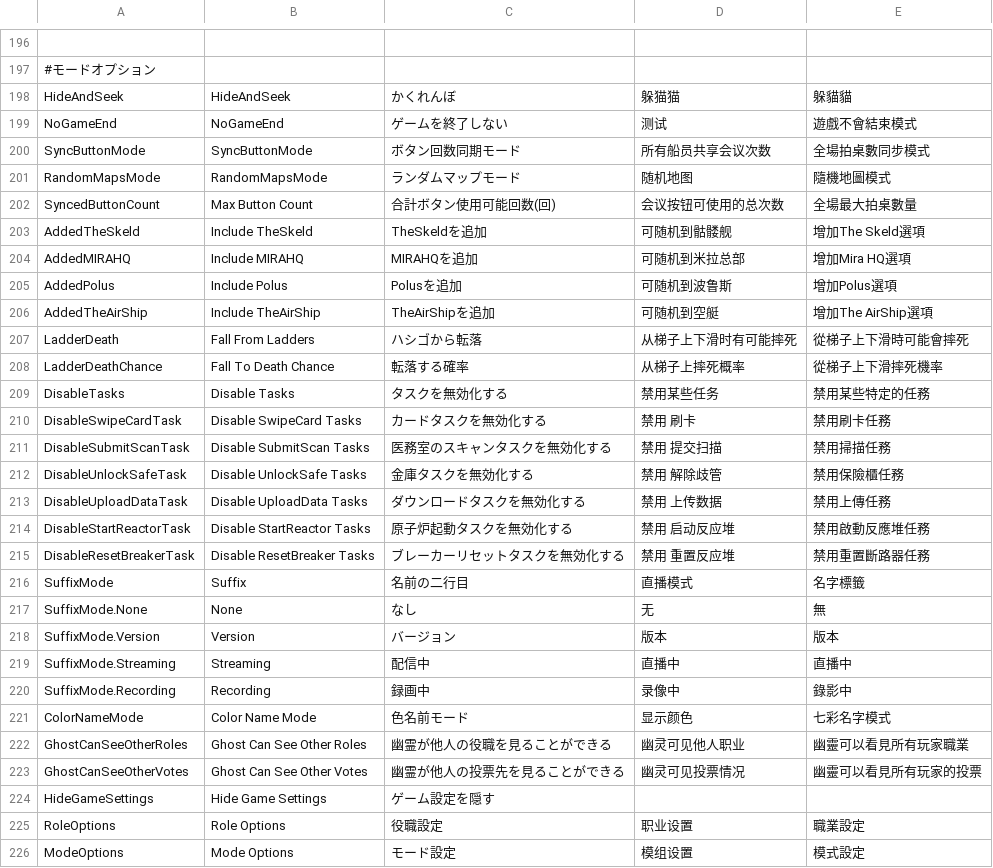
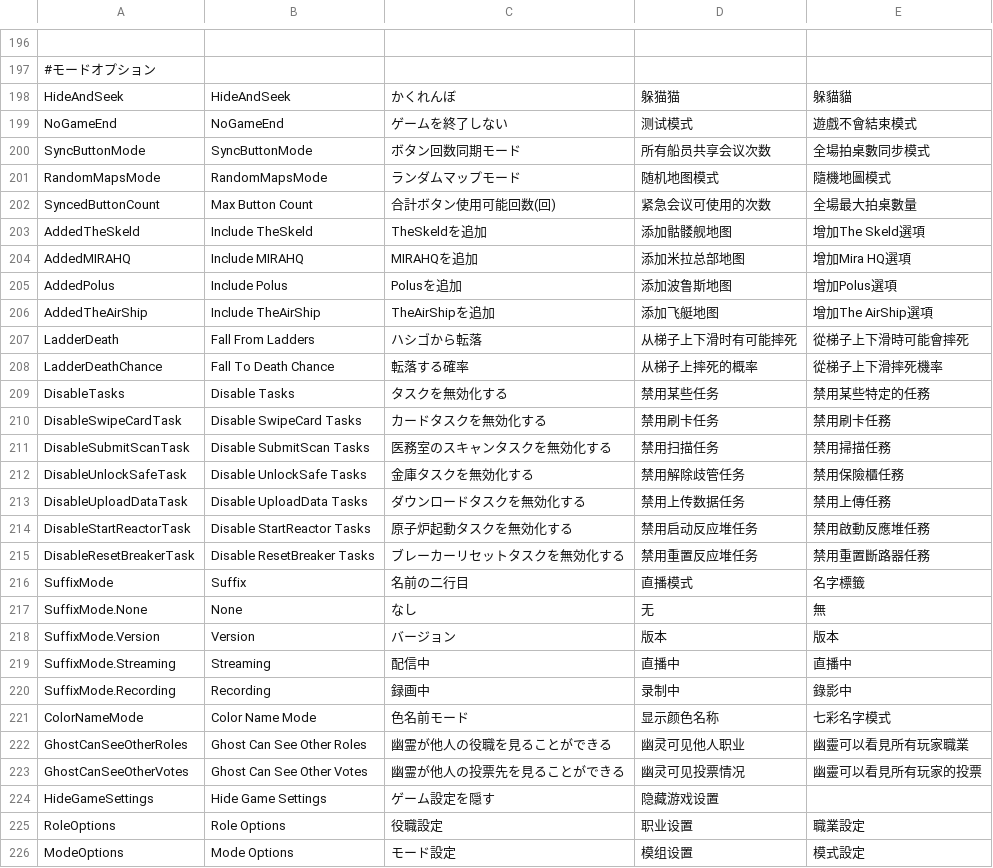
Before and after one commit to tukasa0001/TownOfHost, a CSV file: Resources/string.csv, drawn as a sheet; only a part is shown, gaps mark what is left out; the diff covers the shown part only; the diff names each change by its address in the sheet, - before the commit and + after, or states it on an @@ line.

```diff
--- a/Resources/string.csv
+++ b/Resources/string.csv
-D199: 测试
+D199: 测试模式
-D201: 随机地图
+D201: 随机地图模式
-D202: 会议按钮可使用的总次数
+D202: 紧急会议可使用的次数
-D203: 可随机到骷髅舰
+D203: 添加骷髅舰地图
-D204: 可随机到米拉总部
+D204: 添加米拉总部地图
-D205: 可随机到波鲁斯
+D205: 添加波鲁斯地图
-D206: 可随机到空艇
+D206: 添加飞艇地图
-D208: 从梯子上摔死概率
+D208: 从梯子上摔死的概率
-D210: 禁用 刷卡
+D210: 禁用刷卡任务
-D211: 禁用 提交扫描
+D211: 禁用扫描任务
-D212: 禁用 解除歧管
+D212: 禁用解除歧管任务
-D213: 禁用 上传数据
+D213: 禁用上传数据任务
-D214: 禁用 启动反应堆
+D214: 禁用启动反应堆任务
-D215: 禁用 重置反应堆
+D215: 禁用重置反应堆任务
-D220: 录像中
+D220: 录制中
-D221: 显示颜色
+D221: 显示颜色名称
-D224: (empty)
+D224: 隐藏游戏设置
```
Also changed, not shown: 138 edited cells elsewhere in this file.
